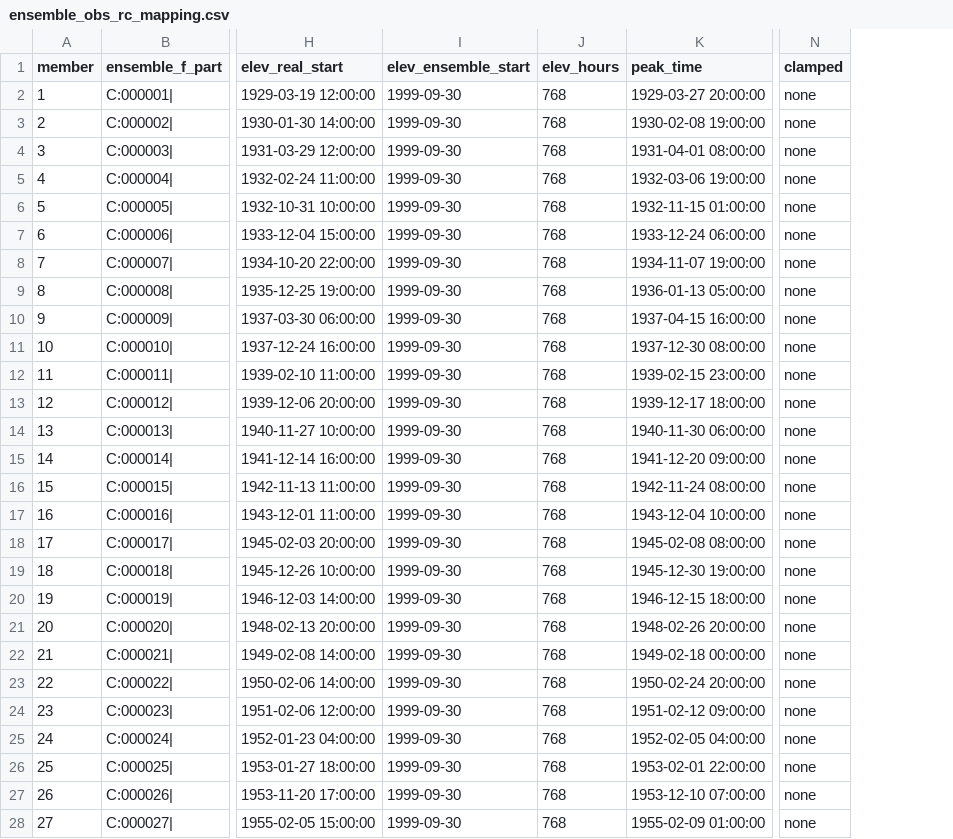
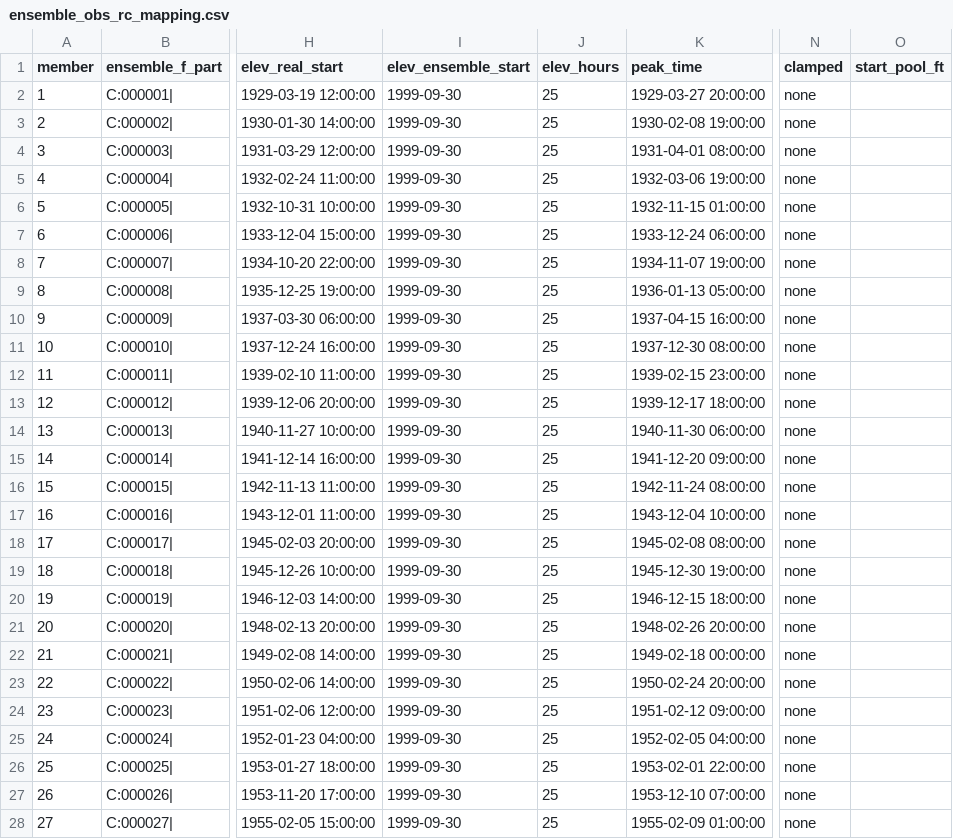
Before and after one commit to JoeShmoJo/Cowlitz_FF, a CSV file: CAS_Reg_Unreg/output/ensemble_obs_rc_mapping.csv, drawn as a sheet; only a part is shown, gaps mark what is left out; the diff covers the shown part only; the diff names each change by its address in the sheet, - before the commit and + after, or states it on an @@ line.

Commit message:
Obs_RC: write the observed pool as an initial condition, not across the run
ELEV_EXTENT=lookback writes only the day ending at the simulation start, so
ResSim's release rules control the pool from there. The previous behaviour wrote
32 days of observed elevation, which risked pinning the pool for the whole run.
Mapping CSV now records start_pool_ft per member.

```diff
--- a/CAS_Reg_Unreg/output/ensemble_obs_rc_mapping.csv
+++ b/CAS_Reg_Unreg/output/ensemble_obs_rc_mapping.csv
+column O (start_pool_ft), empty
-J2:J28 (elev_hours): 768
+J2:J28 (elev_hours): 25
```
Also changed, not shown: 71 edited cells elsewhere in this file, CAS_Reg_Unreg/output/diagnostics/ensemble_obs_rc_events.csv, 2 other files.
